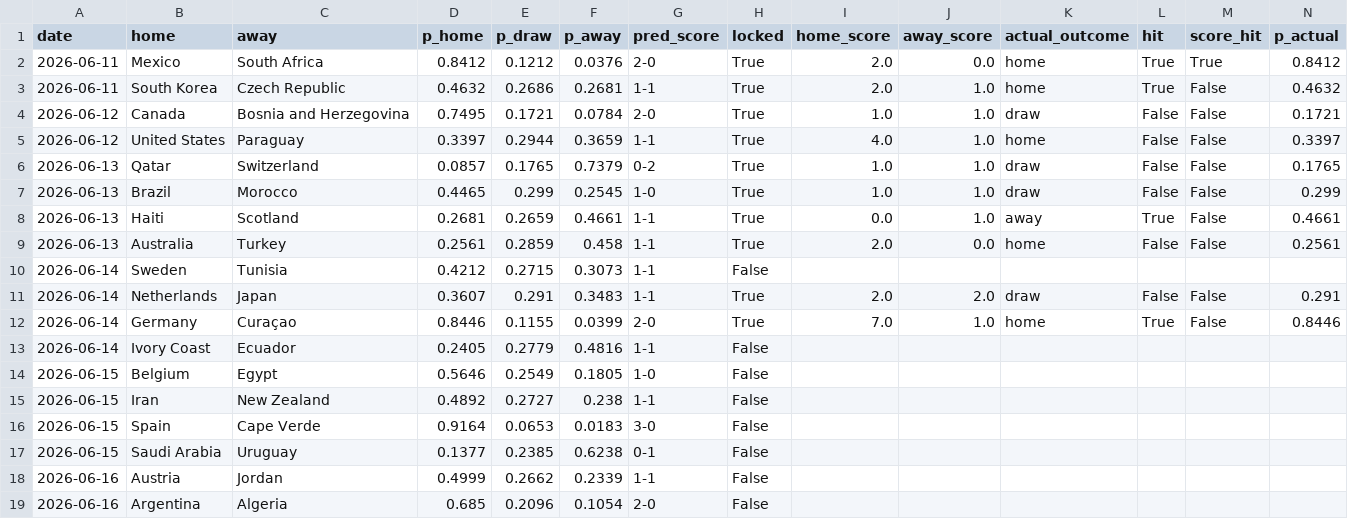
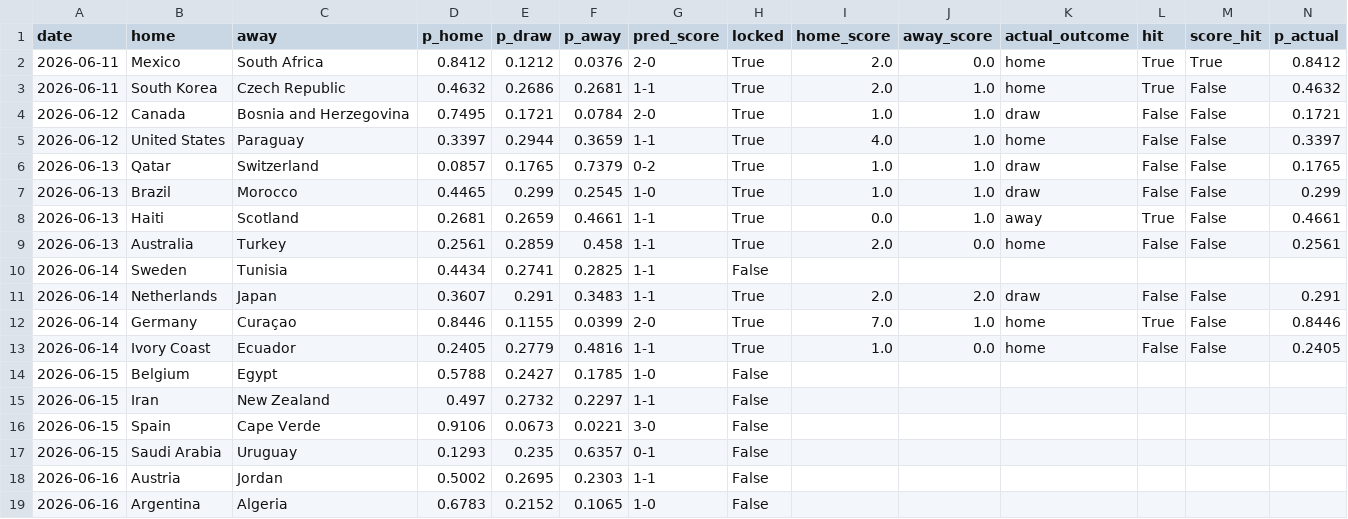
Before and after one commit to JustusVermaakSkystrm/ig-trading-bot, a CSV file: worldcup/outputs/prediction_log.csv, drawn as a sheet; only a part is shown; the diff covers the shown part only.

```diff
--- a/worldcup/outputs/prediction_log.csv
+++ b/worldcup/outputs/prediction_log.csv
@@ -9,11 +9,11 @@ date,home,away,p_home,p_draw,p_away,pred_score,locked,home_score,away_score,actu
 2026-06-13,Australia,Turkey,0.2561,0.2859,0.458,1-1,True,2.0,0.0,home,False,False,0.2561
-2026-06-14,Sweden,Tunisia,0.4212,0.2715,0.3073,1-1,False,,,,,,
+2026-06-14,Sweden,Tunisia,0.4434,0.2741,0.2825,1-1,False,,,,,,
 2026-06-14,Netherlands,Japan,0.3607,0.291,0.3483,1-1,True,2.0,2.0,draw,False,False,0.291
 2026-06-14,Germany,Curaçao,0.8446,0.1155,0.0399,2-0,True,7.0,1.0,home,True,False,0.8446
-2026-06-14,Ivory Coast,Ecuador,0.2405,0.2779,0.4816,1-1,False,,,,,,
-2026-06-15,Belgium,Egypt,0.5646,0.2549,0.1805,1-0,False,,,,,,
-2026-06-15,Iran,New Zealand,0.4892,0.2727,0.238,1-1,False,,,,,,
-2026-06-15,Spain,Cape Verde,0.9164,0.0653,0.0183,3-0,False,,,,,,
-2026-06-15,Saudi Arabia,Uruguay,0.1377,0.2385,0.6238,0-1,False,,,,,,
-2026-06-16,Austria,Jordan,0.4999,0.2662,0.2339,1-1,False,,,,,,
-2026-06-16,Argentina,Algeria,0.685,0.2096,0.1054,2-0,False,,,,,,
+2026-06-14,Ivory Coast,Ecuador,0.2405,0.2779,0.4816,1-1,True,1.0,0.0,home,False,False,0.2405
+2026-06-15,Belgium,Egypt,0.5788,0.2427,0.1785,1-0,False,,,,,,
+2026-06-15,Iran,New Zealand,0.497,0.2732,0.2297,1-1,False,,,,,,
+2026-06-15,Spain,Cape Verde,0.9106,0.0673,0.0221,3-0,False,,,,,,
+2026-06-15,Saudi Arabia,Uruguay,0.1293,0.235,0.6357,0-1,False,,,,,,
+2026-06-16,Austria,Jordan,0.5002,0.2695,0.2303,1-1,False,,,,,,
+2026-06-16,Argentina,Algeria,0.6783,0.2152,0.1065,1-0,False,,,,,,
```
Also changed, not shown: 169 edited cells elsewhere in this file, worldcup/data/accepted_results.csv, worldcup/data/official_results.csv, 10 other files.
